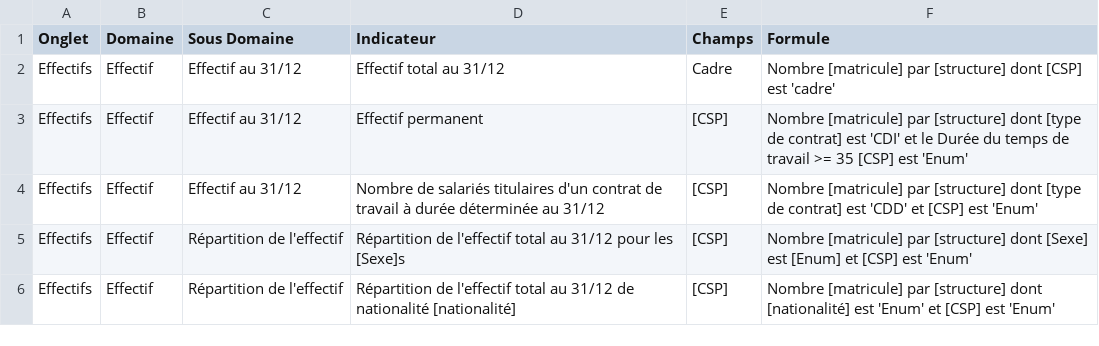
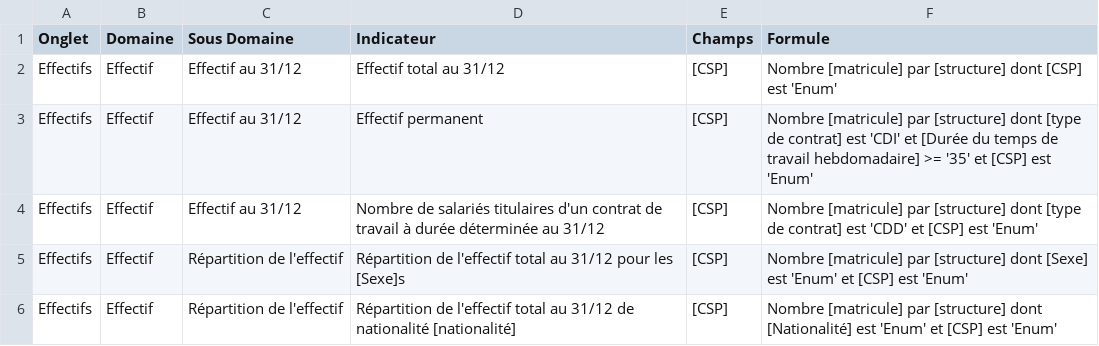
Before and after one commit to alcuin-corp/BDESDoctor, a CSV file: Alcuin.BDES/Ressources/RawIndicators.csv, drawn as a sheet.

```diff
--- a/Alcuin.BDES/Ressources/RawIndicators.csv
+++ b/Alcuin.BDES/Ressources/RawIndicators.csv
@@ -1,6 +1,6 @@
 Onglet;Domaine;Sous Domaine;Indicateur;Champs;Formule
-Effectifs;Effectif;Effectif au 31/12;Effectif total au 31/12;Cadre;Nombre [matricule] par [structure] dont [CSP] est 'cadre'
-Effectifs;Effectif;Effectif au 31/12;Effectif permanent;[CSP];Nombre [matricule] par [structure] dont [type de contrat] est 'CDI' et le Durée du temps de travail >= 35 [CSP] est 'Enum'
+Effectifs;Effectif;Effectif au 31/12;Effectif total au 31/12;[CSP];Nombre [matricule] par [structure] dont [CSP] est 'Enum'
+Effectifs;Effectif;Effectif au 31/12;Effectif permanent;[CSP];Nombre [matricule] par [structure] dont [type de contrat] est 'CDI' et [Durée du temps de travail hebdomadaire] >= '35' et [CSP] est 'Enum'
 Effectifs;Effectif;Effectif au 31/12;Nombre de salariés titulaires d'un contrat de travail à durée déterminée au 31/12;[CSP];Nombre [matricule] par [structure] dont [type de contrat] est 'CDD' et [CSP] est 'Enum'
-Effectifs;Effectif;Répartition de l'effectif;Répartition de l'effectif total au 31/12 pour les [Sexe]s;[CSP];Nombre [matricule] par [structure] dont [Sexe] est [Enum] et [CSP] est 'Enum'
-Effectifs;Effectif;Répartition de l'effectif;Répartition de l'effectif total au 31/12 de nationalité [nationalité];[CSP];Nombre [matricule] par [structure] dont [nationalité] est 'Enum' et [CSP] est 'Enum'
+Effectifs;Effectif;Répartition de l'effectif;Répartition de l'effectif total au 31/12 pour les [Sexe]s;[CSP];Nombre [matricule] par [structure] dont [Sexe] est 'Enum' et [CSP] est 'Enum'
+Effectifs;Effectif;Répartition de l'effectif;Répartition de l'effectif total au 31/12 de nationalité [nationalité];[CSP];Nombre [matricule] par [structure] dont [Nationalité] est 'Enum' et [CSP] est 'Enum'
```
Also changed, not shown: 38 other files.
